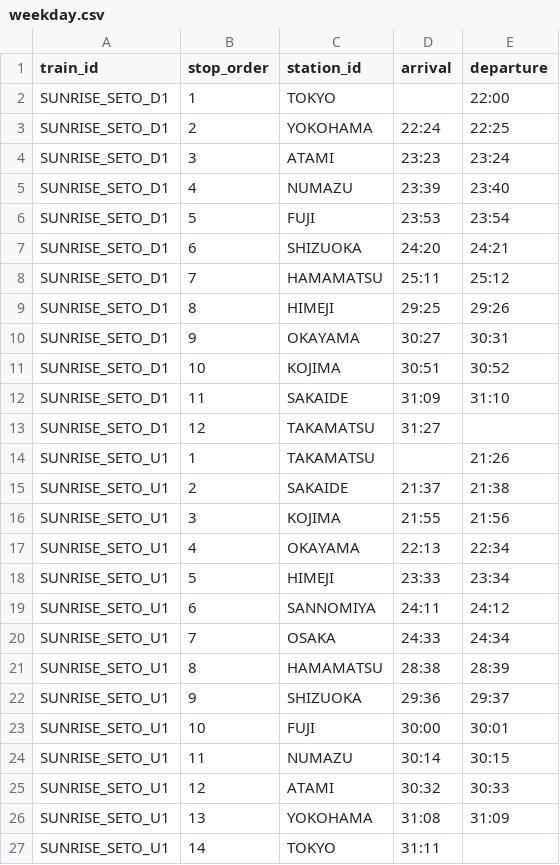
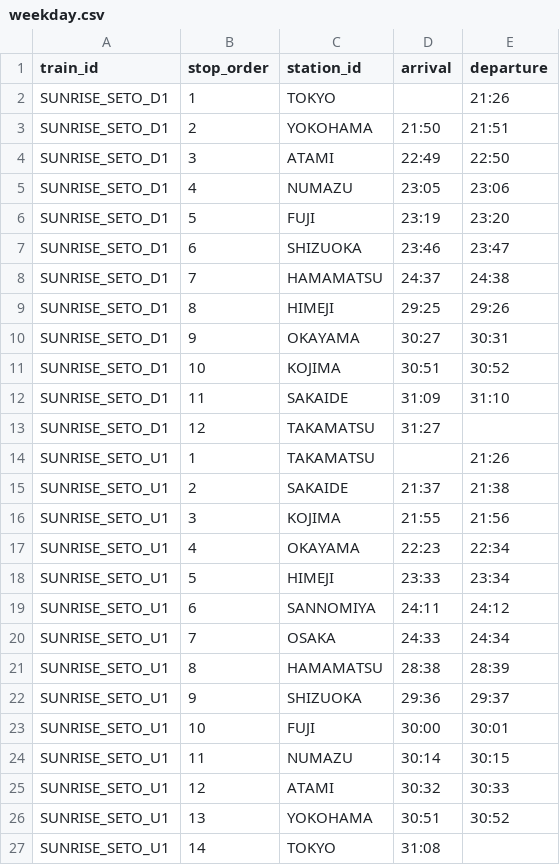
Before and after one commit to tetsuhagi/tetsudou-map-jp, a CSV file: data/timetables/SUNRISE_SETO/weekday.csv, drawn as a sheet.

```diff
--- a/data/timetables/SUNRISE_SETO/weekday.csv
+++ b/data/timetables/SUNRISE_SETO/weekday.csv
@@ -1,9 +1,9 @@
 train_id,stop_order,station_id,arrival,departure
-SUNRISE_SETO_D1,1,TOKYO,,22:00
-SUNRISE_SETO_D1,2,YOKOHAMA,22:24,22:25
-SUNRISE_SETO_D1,3,ATAMI,23:23,23:24
-SUNRISE_SETO_D1,4,NUMAZU,23:39,23:40
-SUNRISE_SETO_D1,5,FUJI,23:53,23:54
-SUNRISE_SETO_D1,6,SHIZUOKA,24:20,24:21
-SUNRISE_SETO_D1,7,HAMAMATSU,25:11,25:12
+SUNRISE_SETO_D1,1,TOKYO,,21:26
+SUNRISE_SETO_D1,2,YOKOHAMA,21:50,21:51
+SUNRISE_SETO_D1,3,ATAMI,22:49,22:50
+SUNRISE_SETO_D1,4,NUMAZU,23:05,23:06
+SUNRISE_SETO_D1,5,FUJI,23:19,23:20
+SUNRISE_SETO_D1,6,SHIZUOKA,23:46,23:47
+SUNRISE_SETO_D1,7,HAMAMATSU,24:37,24:38
 SUNRISE_SETO_D1,8,HIMEJI,29:25,29:26
@@ -16,3 +16,3 @@ SUNRISE_SETO_U1,2,SAKAIDE,21:37,21:38
 SUNRISE_SETO_U1,3,KOJIMA,21:55,21:56
-SUNRISE_SETO_U1,4,OKAYAMA,22:13,22:34
+SUNRISE_SETO_U1,4,OKAYAMA,22:23,22:34
 SUNRISE_SETO_U1,5,HIMEJI,23:33,23:34
@@ -25,3 +25,3 @@ SUNRISE_SETO_U1,11,NUMAZU,30:14,30:15
 SUNRISE_SETO_U1,12,ATAMI,30:32,30:33
-SUNRISE_SETO_U1,13,YOKOHAMA,31:08,31:09
-SUNRISE_SETO_U1,14,TOKYO,31:11,
+SUNRISE_SETO_U1,13,YOKOHAMA,30:51,30:52
+SUNRISE_SETO_U1,14,TOKYO,31:08,
```
Also changed, not shown: data/timetables/SUNRISE_IZUMO/weekday.csv, 3 other files.
